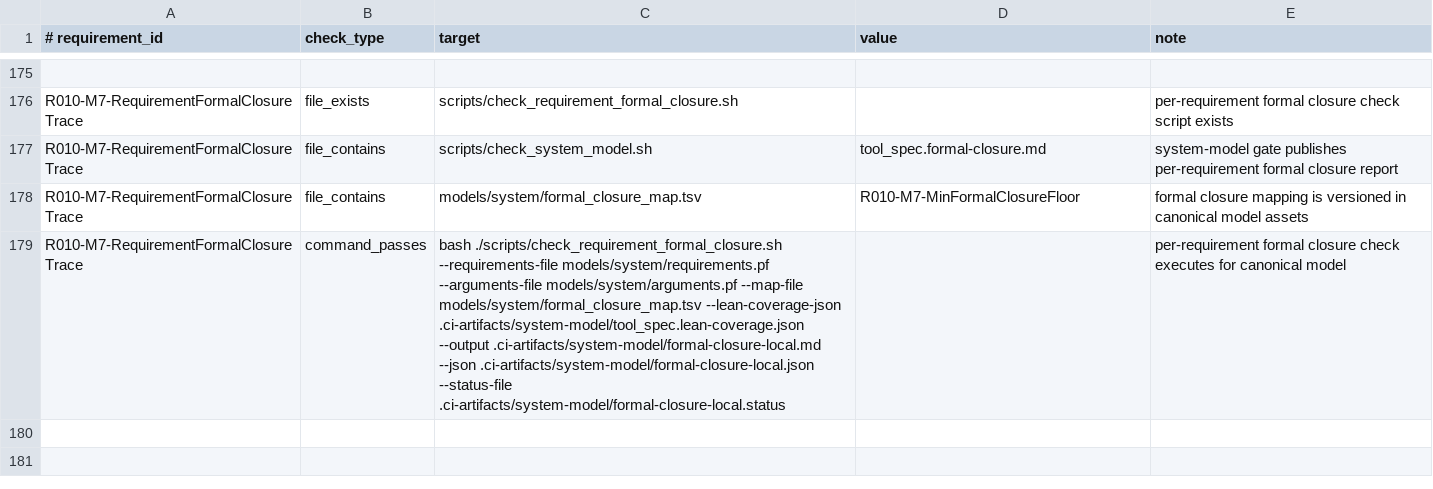
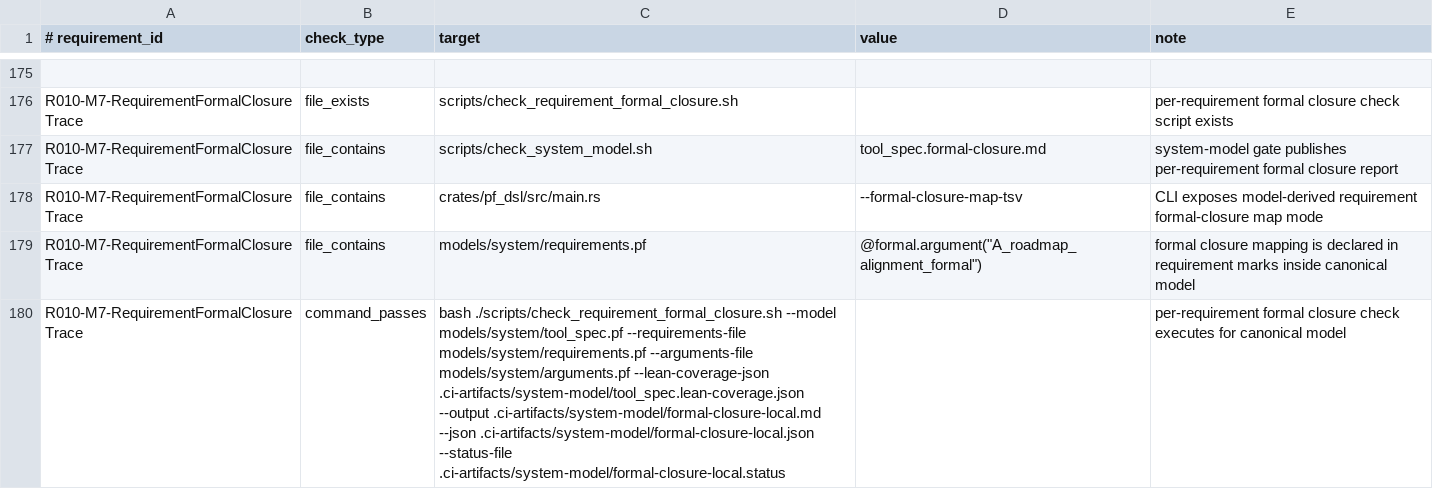
Before and after one commit to kirill-0440/ProblemFrames, a TSV file: models/system/implementation_trace.tsv, drawn as a sheet; only a part is shown, gaps mark what is left out.

Commit message:
Derive formal closure mapping from self-model requirement marks

```diff
--- a/models/system/implementation_trace.tsv
+++ b/models/system/implementation_trace.tsv
@@ -177,3 +177,4 @@ R010-M7-RequirementFormalClosureTrace|file_exists|scripts/check_requirement_form
 R010-M7-RequirementFormalClosureTrace|file_contains|scripts/check_system_model.sh|tool_spec.formal-closure.md|system-model gate publishes per-requirement formal closure report
-R010-M7-RequirementFormalClosureTrace|file_contains|models/system/formal_closure_map.tsv|R010-M7-MinFormalClosureFloor|formal closure mapping is versioned in canonical model assets
-R010-M7-RequirementFormalClosureTrace|command_passes|bash ./scripts/check_requirement_formal_closure.sh --requirements-file models/system/requirements.pf --arguments-file models/system/arguments.pf --map-file models/system/formal_closure_map.tsv --lean-coverage-json .ci-artifacts/system-model/tool_spec.lean-coverage.json --output .ci-artifacts/system-model/formal-closure-local.md --json .ci-artifacts/system-model/formal-closure-local.json --status-file .ci-artifacts/system-model/formal-closure-local.status||per-requirement formal closure check executes for canonical model
+R010-M7-RequirementFormalClosureTrace|file_contains|crates/pf_dsl/src/main.rs|--formal-closure-map-tsv|CLI exposes model-derived requirement formal-closure map mode
+R010-M7-RequirementFormalClosureTrace|file_contains|models/system/requirements.pf|@formal.argument("A_roadmap_alignment_formal")|formal closure mapping is declared in requirement marks inside canonical model
+R010-M7-RequirementFormalClosureTrace|command_passes|bash ./scripts/check_requirement_formal_closure.sh --model models/system/tool_spec.pf --requirements-file models/system/requirements.pf --arguments-file models/system/arguments.pf --lean-coverage-json .ci-artifacts/system-model/tool_spec.lean-coverage.json --output .ci-artifacts/system-model/formal-closure-local.md --json .ci-artifacts/system-model/formal-closure-local.json --status-file .ci-artifacts/system-model/formal-closure-local.status||per-requirement formal closure check executes for canonical model
```
Also changed, not shown: 15 other files.
